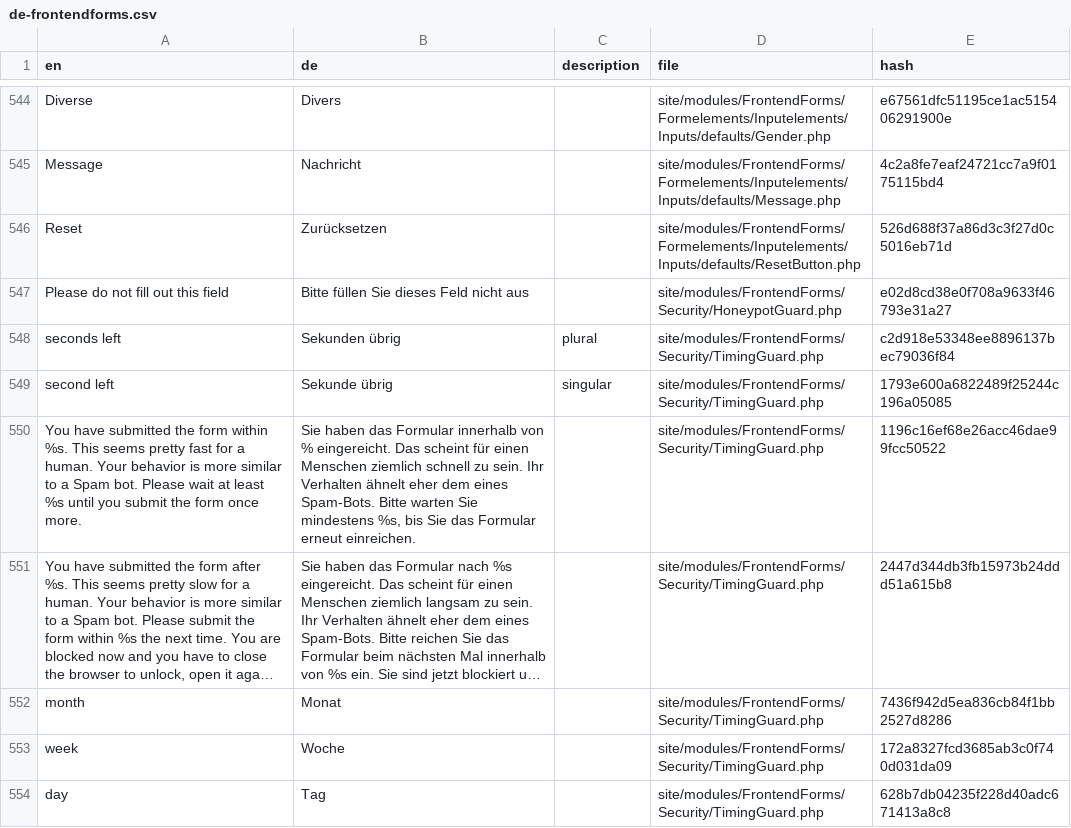
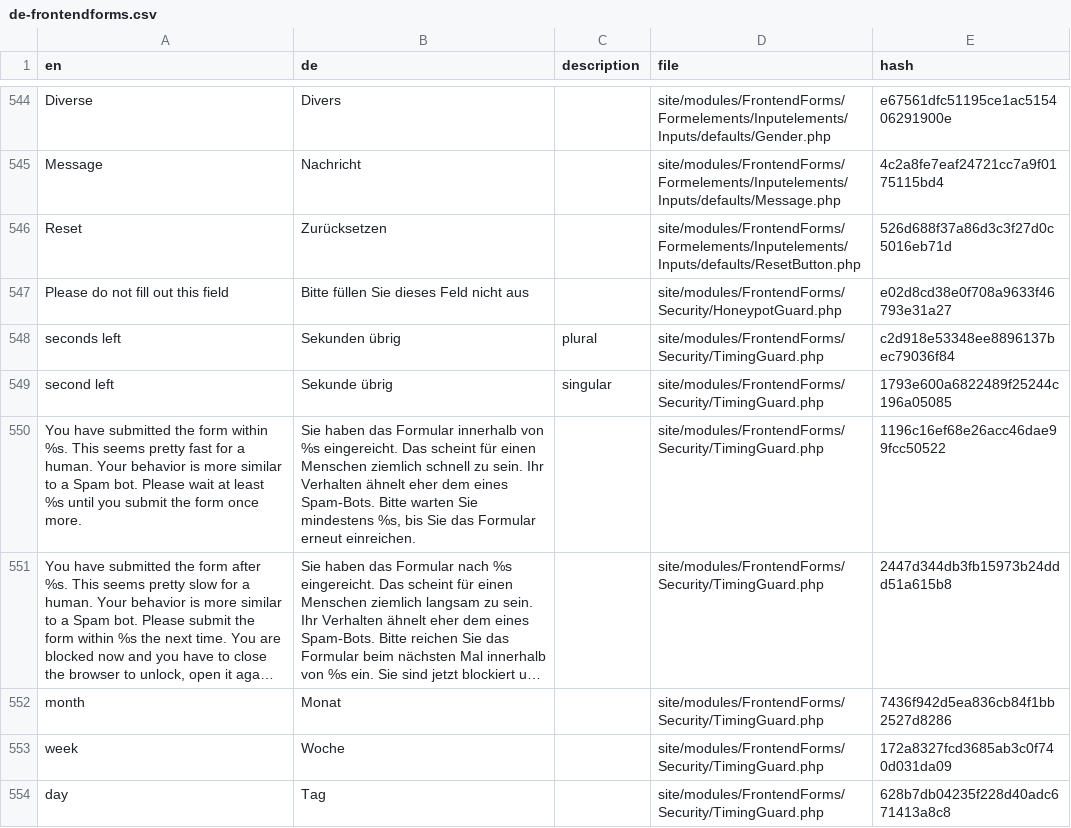
Before and after one commit to juergenweb/FrontendForms, a CSV file: languages/de-frontendforms.csv, drawn as a sheet; only a part is shown, gaps mark what is left out; long unchanged cells end in …; the diff names each change by its address in the sheet, - before the commit and + after, or states it on an @@ line.

Commit message:
Update German translations in frontend forms

```diff
--- a/languages/de-frontendforms.csv
+++ b/languages/de-frontendforms.csv
-B550 (de): …innerhalb von % eingereicht. Das…
+B550 (de): …innerhalb von %s eingereicht. Das…
```
